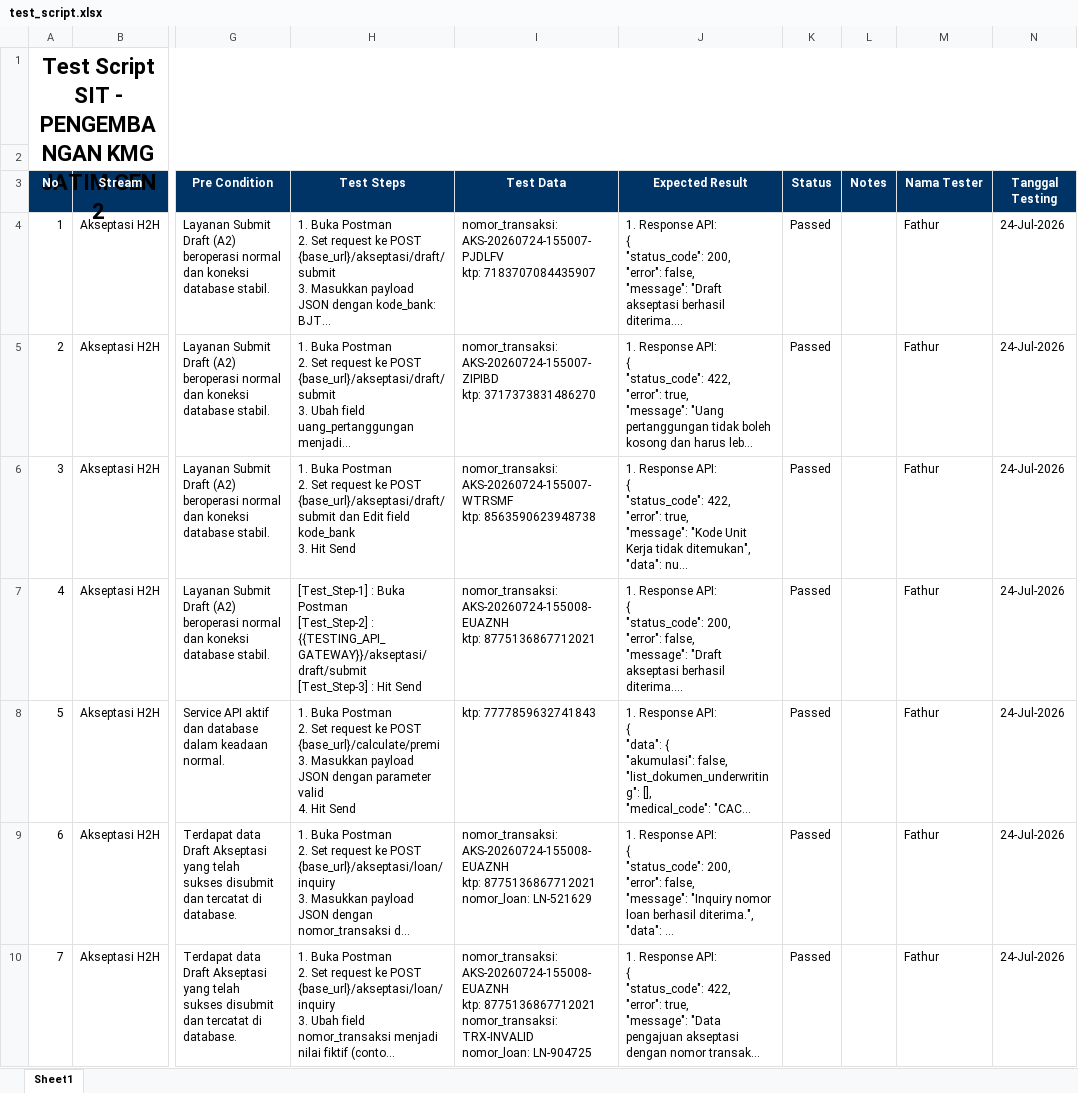
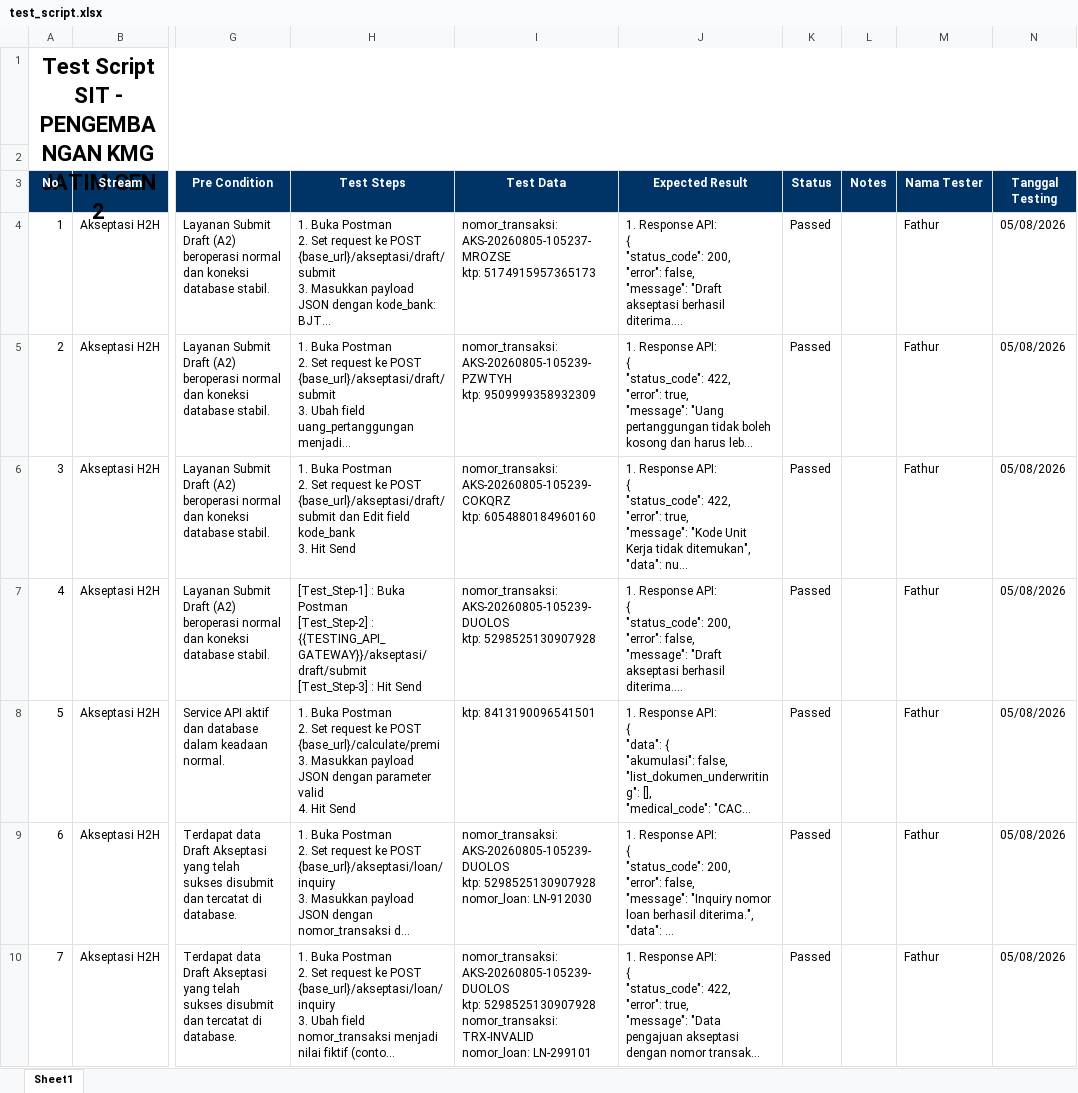
Before and after one commit to fathuralf25/APIAutomationKMG, an Excel workbook: collections/test_script.xlsx, sheet Sheet1, drawn as a sheet; only a part is shown, gaps mark what is left out; long unchanged cells end in …; values as stored, in another font and other column widths than the file's, no borders; ↵ is a line break in a cell; the diff covers the shown part only; the diff names each change by its address in the sheet, - before the commit and + after, or states it on an @@ line.

```diff
--- a/collections/test_script.xlsx (sheet Sheet1)
+++ b/collections/test_script.xlsx (sheet Sheet1)
-I4 (Test Data): nomor_transaksi: AKS-20260724-155007-PJDLFV ↵ ktp: 7183707084435907
+I4 (Test Data): nomor_transaksi: AKS-20260805-105237-MROZSE ↵ ktp: 5174915957365173
-N4:N10 (Tanggal Testing): 24-Jul-2026
+N4:N10 (Tanggal Testing): 05/08/2026
-I5 (Test Data): nomor_transaksi: AKS-20260724-155007-ZIPIBD ↵ ktp: 3717373831486270
+I5 (Test Data): nomor_transaksi: AKS-20260805-105239-PZWTYH ↵ ktp: 9509999358932309
-I6 (Test Data): nomor_transaksi: AKS-20260724-155007-WTRSMF ↵ ktp: 8563590623948738
+I6 (Test Data): nomor_transaksi: AKS-20260805-105239-COKQRZ ↵ ktp: 6054880184960160
-I7 (Test Data): nomor_transaksi: AKS-20260724-155008-EUAZNH ↵ ktp: 8775136867712021
+I7 (Test Data): nomor_transaksi: AKS-20260805-105239-DUOLOS ↵ ktp: 5298525130907928
-I8 (Test Data): ktp: 7777859632741843
+I8 (Test Data): ktp: 8413190096541501
-I9 (Test Data): nomor_transaksi: AKS-20260724-155008-EUAZNH ↵ ktp: 8775136867712021 ↵ nomor_loan: LN-521629
+I9 (Test Data): nomor_transaksi: AKS-20260805-105239-DUOLOS ↵ ktp: 5298525130907928 ↵ nomor_loan: LN-912030
-I10 (Test Data): nomor_transaksi: AKS-20260724-155008-EUAZNH ↵ ktp: 8775136867712021 ↵ nomor_transaksi: TRX-INVALID ↵ nomor_loan: LN-904725
+I10 (Test Data): nomor_transaksi: AKS-20260805-105239-DUOLOS ↵ ktp: 5298525130907928 ↵ nomor_transaksi: TRX-INVALID ↵ nomor_loan: LN-299101
```
Also changed, not shown: 60 edited cells elsewhere in this sheet, 2 other files.
